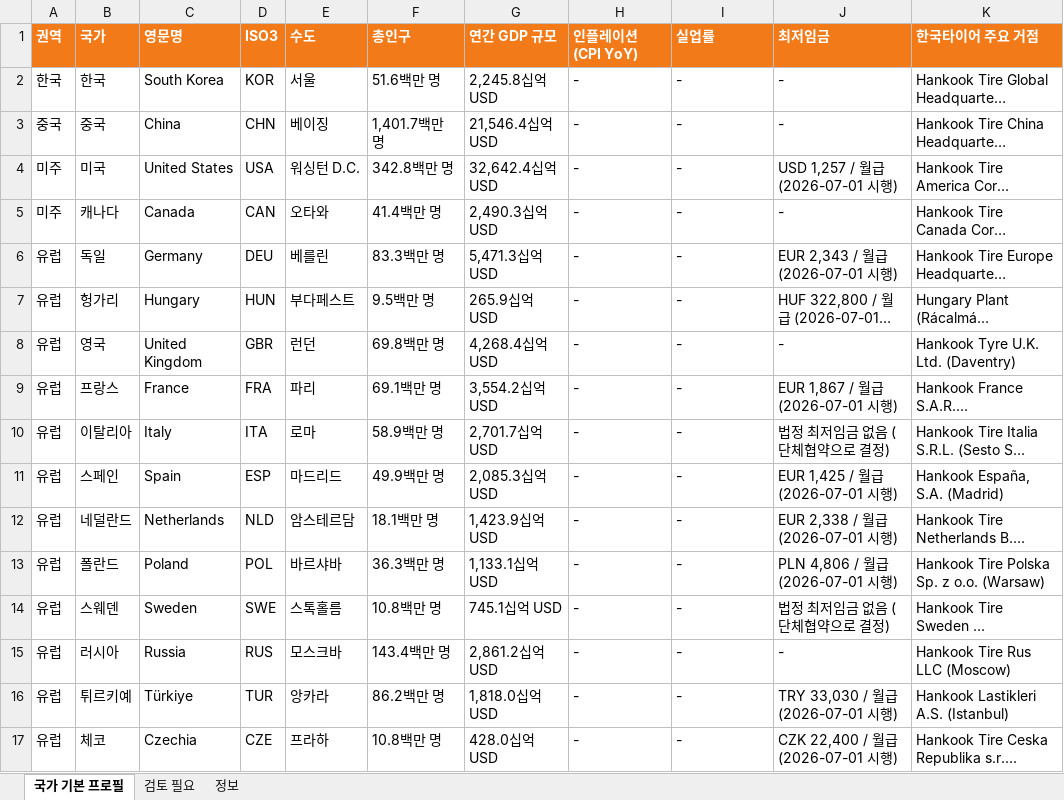
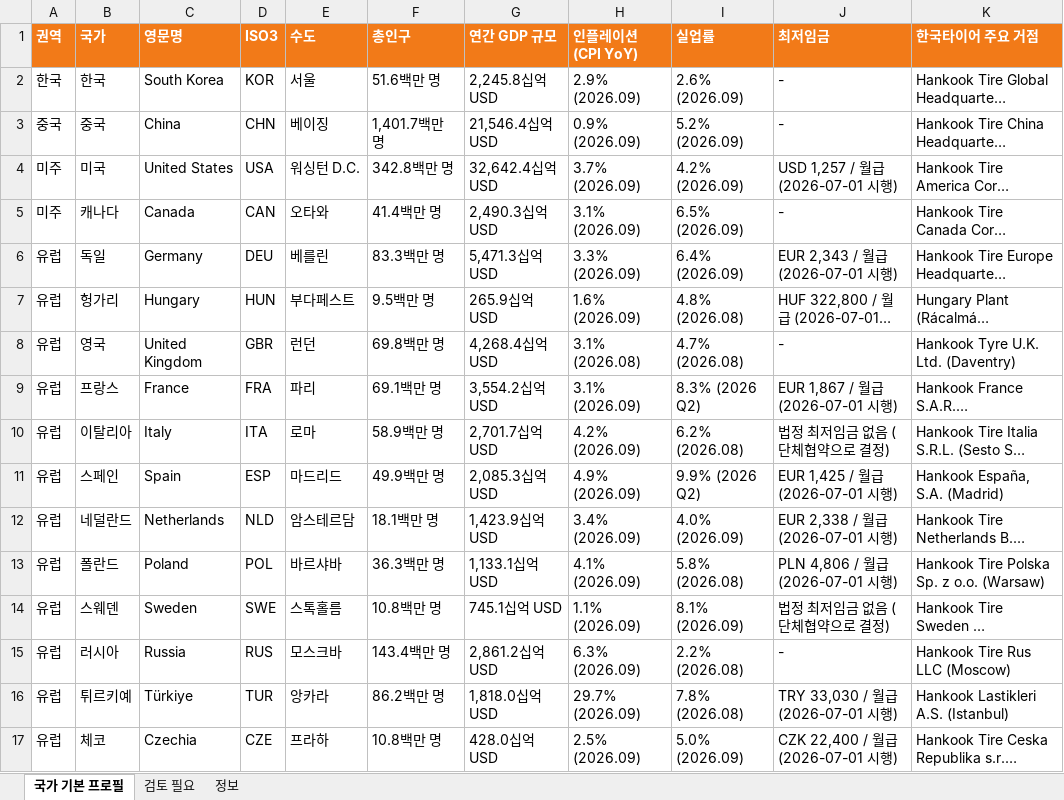
Before and after one commit to deokhye/global_daily_news_261019_v4, an Excel workbook: output/country_profile.xlsx, sheet 국가 기본 프로필, drawn as a sheet; only a part is shown; long unchanged cells end in …; values as stored, in another font and other column widths than the file's, no borders; the diff covers the shown part only; the diff names each change by its address in the sheet, - before the commit and + after, or states it on an @@ line.

```diff
--- a/output/country_profile.xlsx (sheet 국가 기본 프로필)
+++ b/output/country_profile.xlsx (sheet 국가 기본 프로필)
-H2 (인플레이션 (CPI YoY)): -
+H2 (인플레이션 (CPI YoY)): 2.9% (2026.09)
-I2 (실업률): -
+I2 (실업률): 2.6% (2026.09)
-H3 (인플레이션 (CPI YoY)): -
+H3 (인플레이션 (CPI YoY)): 0.9% (2026.09)
-I3 (실업률): -
+I3 (실업률): 5.2% (2026.09)
-H4 (인플레이션 (CPI YoY)): -
+H4 (인플레이션 (CPI YoY)): 3.7% (2026.09)
-I4 (실업률): -
+I4 (실업률): 4.2% (2026.09)
-H5 (인플레이션 (CPI YoY)): -
+H5 (인플레이션 (CPI YoY)): 3.1% (2026.09)
-I5 (실업률): -
+I5 (실업률): 6.5% (2026.09)
-H6 (인플레이션 (CPI YoY)): -
+H6 (인플레이션 (CPI YoY)): 3.3% (2026.09)
-I6 (실업률): -
+I6 (실업률): 6.4% (2026.09)
-H7 (인플레이션 (CPI YoY)): -
+H7 (인플레이션 (CPI YoY)): 1.6% (2026.09)
-I7 (실업률): -
+I7 (실업률): 4.8% (2026.08)
-H8 (인플레이션 (CPI YoY)): -
+H8 (인플레이션 (CPI YoY)): 3.1% (2026.08)
-I8 (실업률): -
+I8 (실업률): 4.7% (2026.08)
-H9 (인플레이션 (CPI YoY)): -
+H9 (인플레이션 (CPI YoY)): 3.1% (2026.09)
-I9 (실업률): -
+I9 (실업률): 8.3% (2026 Q2)
-H10 (인플레이션 (CPI YoY)): -
+H10 (인플레이션 (CPI YoY)): 4.2% (2026.09)
-I10 (실업률): -
+I10 (실업률): 6.2% (2026.08)
-H11 (인플레이션 (CPI YoY)): -
+H11 (인플레이션 (CPI YoY)): 4.9% (2026.09)
-I11 (실업률): -
+I11 (실업률): 9.9% (2026 Q2)
-H12 (인플레이션 (CPI YoY)): -
+H12 (인플레이션 (CPI YoY)): 3.4% (2026.09)
-I12 (실업률): -
+I12 (실업률): 4.0% (2026.09)
-H13 (인플레이션 (CPI YoY)): -
+H13 (인플레이션 (CPI YoY)): 4.1% (2026.09)
-I13 (실업률): -
+I13 (실업률): 5.8% (2026.08)
-H14 (인플레이션 (CPI YoY)): -
+H14 (인플레이션 (CPI YoY)): 1.1% (2026.09)
-I14 (실업률): -
+I14 (실업률): 8.1% (2026.09)
-H15 (인플레이션 (CPI YoY)): -
+H15 (인플레이션 (CPI YoY)): 6.3% (2026.09)
-I15 (실업률): -
+I15 (실업률): 2.2% (2026.08)
-H16 (인플레이션 (CPI YoY)): -
+H16 (인플레이션 (CPI YoY)): 29.7% (2026.09)
-I16 (실업률): -
+I16 (실업률): 7.8% (2026.08)
-H17 (인플레이션 (CPI YoY)): -
+H17 (인플레이션 (CPI YoY)): 2.5% (2026.09)
-I17 (실업률): -
+I17 (실업률): 5.0% (2026.09)
```
Also changed, not shown: 43 edited cells elsewhere in this sheet, sheet 검토 필요, sheet 정보, 2 other files.
